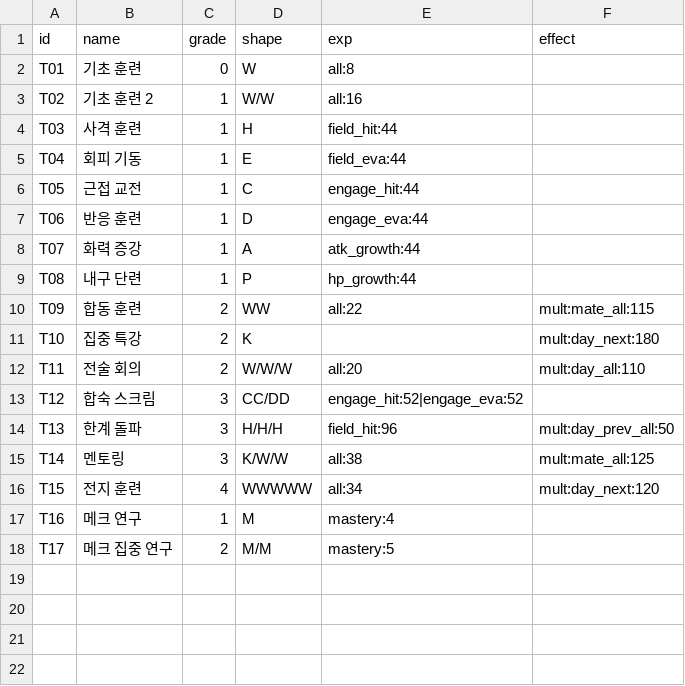
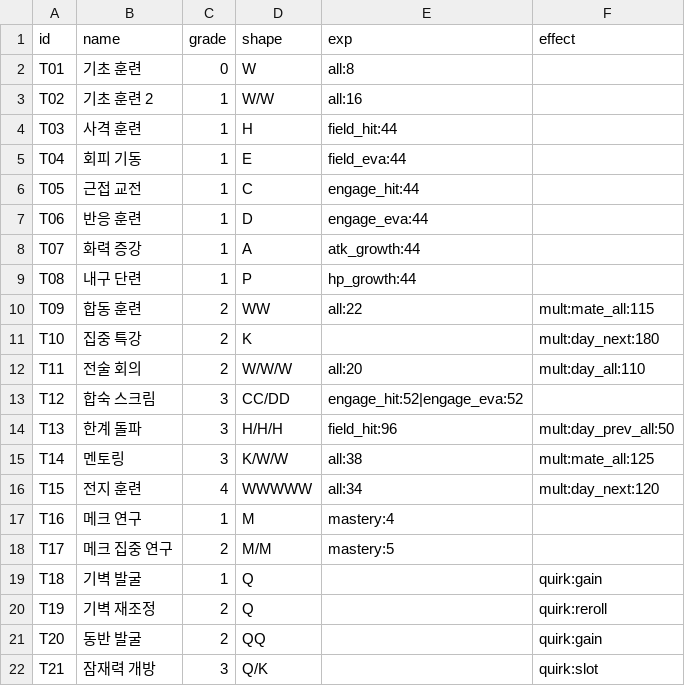
Before and after one commit to toniqat/esports-manager, a CSV file: data/csv/training_tiles.csv, drawn as a sheet; the diff names each change by its address in the sheet, - before the commit and + after, or states it on an @@ line.

```diff
--- a/data/csv/training_tiles.csv
+++ b/data/csv/training_tiles.csv
+row 19: T18 | 기벽 발굴 | 1 | Q |  | quirk:gain
+row 20: T19 | 기벽 재조정 | 2 | Q |  | quirk:reroll
+row 21: T20 | 동반 발굴 | 2 | QQ |  | quirk:gain
+row 22: T21 | 잠재력 개방 | 3 | Q/K |  | quirk:slot
```
Also changed, not shown: data/csv/const.csv, 14 other files.
